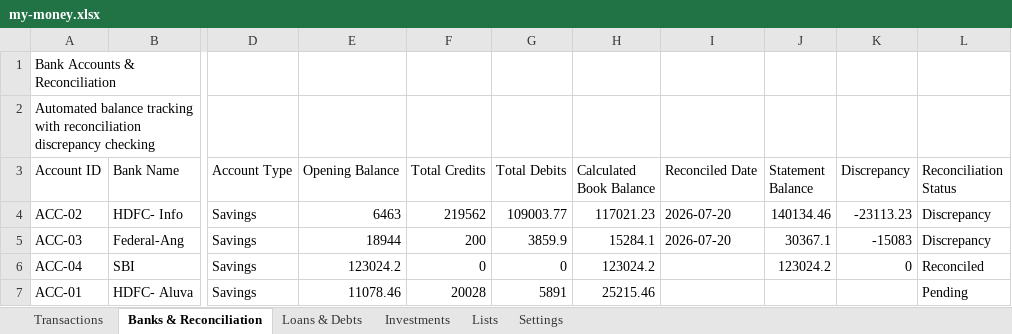
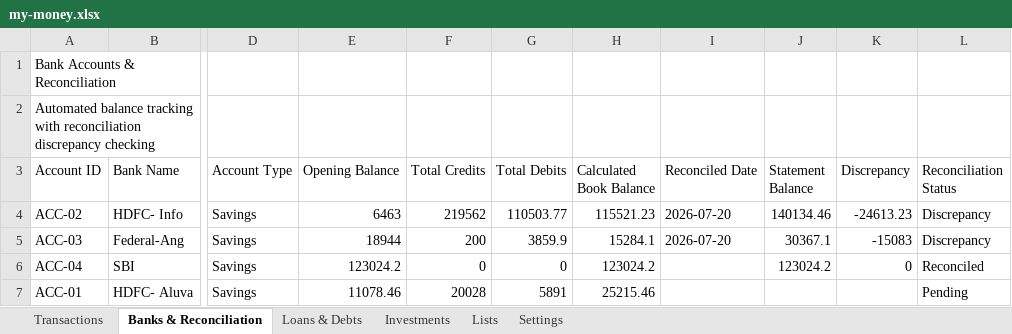
Before and after one commit to SanjoPoly/MyLedger, an Excel workbook: my-money.xlsx, sheet Banks & Reconciliation, drawn as a sheet; only a part is shown, gaps mark what is left out; values as stored, in another font and other column widths than the file's, no borders; the diff names each change by its address in the sheet, - before the commit and + after, or states it on an @@ line.

```diff
--- a/my-money.xlsx (sheet Banks & Reconciliation)
+++ b/my-money.xlsx (sheet Banks & Reconciliation)
-G4 (Total Debits): 109003.77
+G4 (Total Debits): 110503.77
-H4 (Calculated Book Balance): 117021.23
+H4 (Calculated Book Balance): 115521.23
-K4 (Discrepancy): -23113.23
+K4 (Discrepancy): -24613.23
```
Also changed, not shown: sheet Loans & Debts, sheet Transactions.
